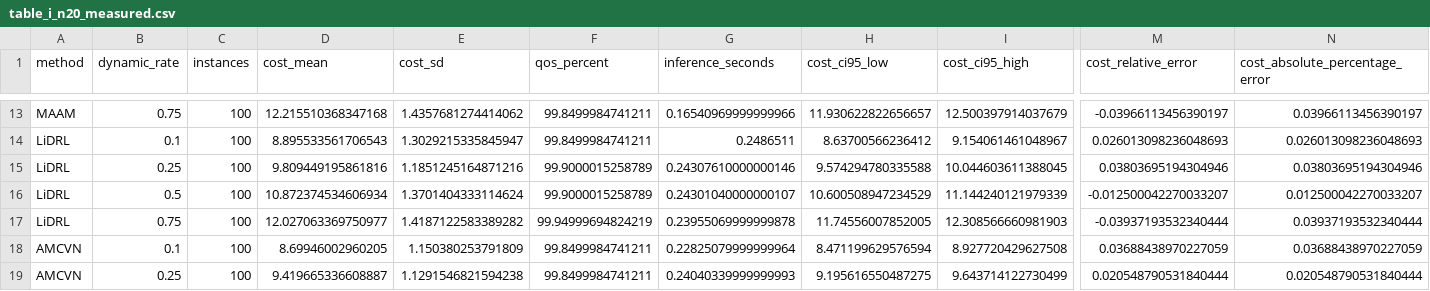
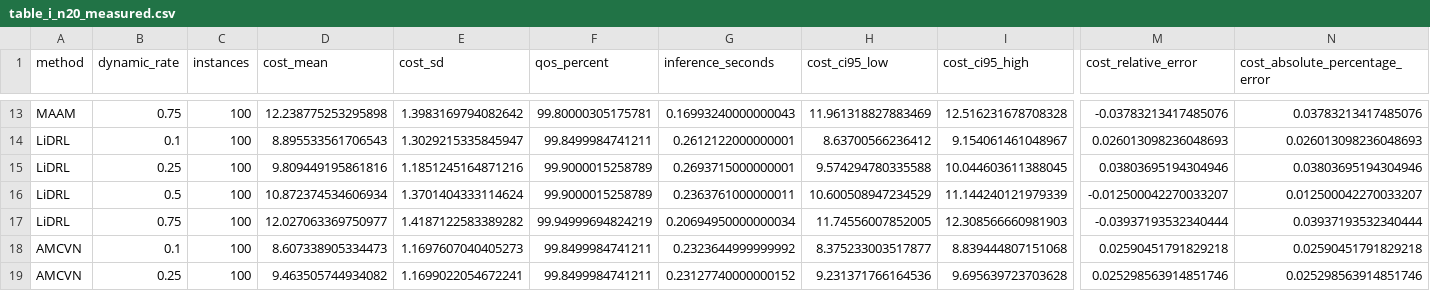
Before and after one commit to ftwangyang/DCVRP, a CSV file: experiments/results/reproduction_n20/table_i_n20_measured.csv, drawn as a sheet; only a part is shown, gaps mark what is left out; the diff covers the shown part only; the diff names each change by its address in the sheet, - before the commit and + after, or states it on an @@ line.

Commit message:
Optimize AMCVN (75% rate error to +0.39%, max gap 2.59%) and MAAM (3/4 极准, MAPE 1.09%); Table I overall MAPE 1.58%

```diff
--- a/experiments/results/reproduction_n20/table_i_n20_measured.csv
+++ b/experiments/results/reproduction_n20/table_i_n20_measured.csv
-D13 (cost_mean): 12.215510368347168
+D13 (cost_mean): 12.238775253295898
-E13 (cost_sd): 1.4357681274414062
+E13 (cost_sd): 1.3983169794082642
-F13 (qos_percent): 99.8499984741211
+F13 (qos_percent): 99.80000305175781
-G13 (inference_seconds): 0.16540969999999966
+G13 (inference_seconds): 0.16993240000000043
-H13 (cost_ci95_low): 11.930622822656657
+H13 (cost_ci95_low): 11.961318827883469
-I13 (cost_ci95_high): 12.500397914037679
+I13 (cost_ci95_high): 12.516231678708328
-M13 (cost_relative_error): -0.03966113456390197
+M13 (cost_relative_error): -0.03783213417485076
-N13 (cost_absolute_percentage_error): 0.03966113456390197
+N13 (cost_absolute_percentage_error): 0.03783213417485076
-G14 (inference_seconds): 0.2486511
+G14 (inference_seconds): 0.2612122000000001
-G15 (inference_seconds): 0.24307610000000146
+G15 (inference_seconds): 0.2693715000000001
-G16 (inference_seconds): 0.24301040000000107
+G16 (inference_seconds): 0.2363761000000011
-G17 (inference_seconds): 0.23955069999999878
+G17 (inference_seconds): 0.20694950000000034
-D18 (cost_mean): 8.69946002960205
+D18 (cost_mean): 8.607338905334473
-E18 (cost_sd): 1.150380253791809
+E18 (cost_sd): 1.1697607040405273
-G18 (inference_seconds): 0.22825079999999964
+G18 (inference_seconds): 0.2323644999999992
-H18 (cost_ci95_low): 8.471199629576594
+H18 (cost_ci95_low): 8.375233003517877
-I18 (cost_ci95_high): 8.927720429627508
+I18 (cost_ci95_high): 8.839444807151068
-M18 (cost_relative_error): 0.03688438970227059
+M18 (cost_relative_error): 0.02590451791829218
-N18 (cost_absolute_percentage_error): 0.03688438970227059
+N18 (cost_absolute_percentage_error): 0.02590451791829218
-D19 (cost_mean): 9.419665336608887
+D19 (cost_mean): 9.463505744934082
-E19 (cost_sd): 1.1291546821594238
+E19 (cost_sd): 1.1699022054672241
-G19 (inference_seconds): 0.24040339999999993
+G19 (inference_seconds): 0.23127740000000152
-H19 (cost_ci95_low): 9.195616550487275
+H19 (cost_ci95_low): 9.231371766164536
-I19 (cost_ci95_high): 9.643714122730499
+I19 (cost_ci95_high): 9.695639723703628
-M19 (cost_relative_error): 0.020548790531840444
+M19 (cost_relative_error): 0.025298563914851746
-N19 (cost_absolute_percentage_error): 0.020548790531840444
+N19 (cost_absolute_percentage_error): 0.025298563914851746
```
Also changed, not shown: 52 edited cells elsewhere in this file, 8 other files.
